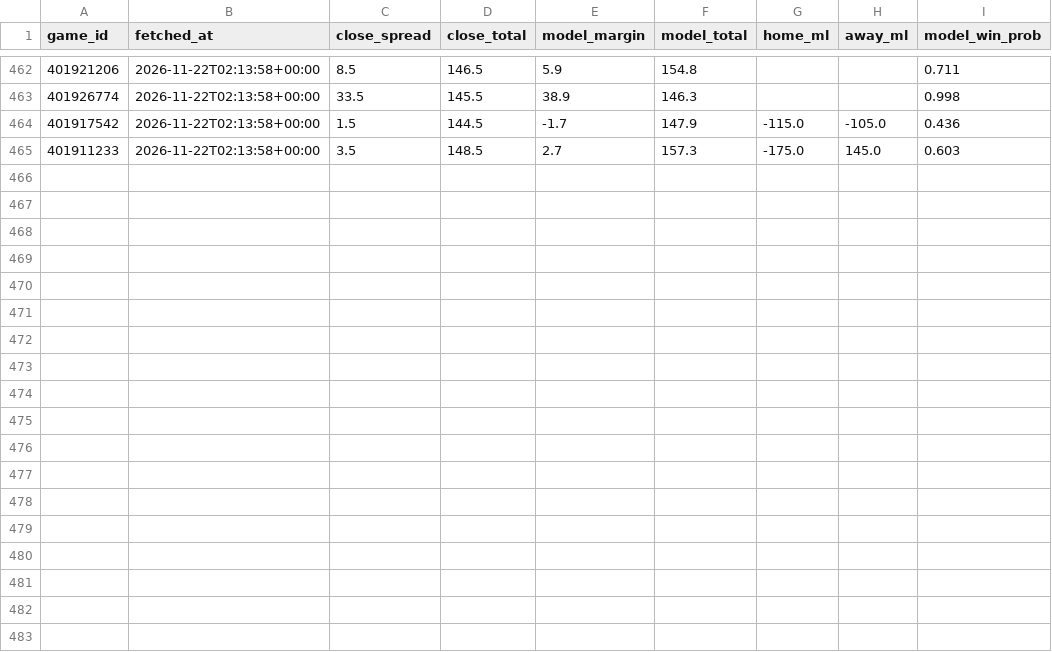
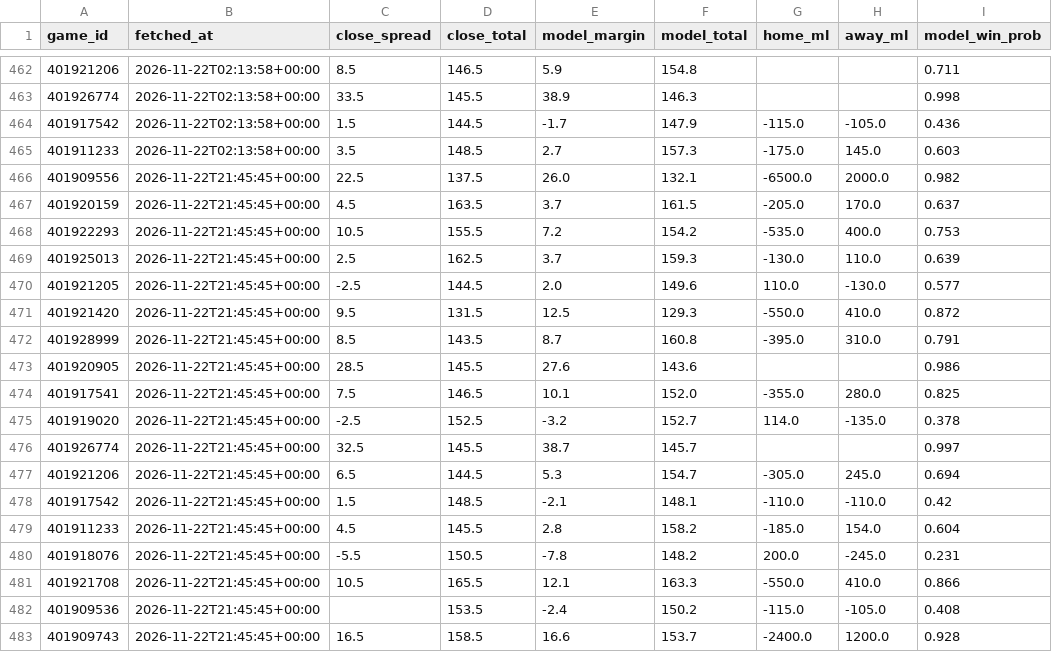
Before and after one commit to rhyman7/bb-value-board, a CSV file: docs/lines/cbb_lines.csv, drawn as a sheet; only a part is shown, gaps mark what is left out.

```diff
--- a/docs/lines/cbb_lines.csv
+++ b/docs/lines/cbb_lines.csv
@@ -465 +465,19 @@ game_id,fetched_at,close_spread,close_total,model_margin,model_total,home_ml,awa
 401911233,2026-11-22T02:13:58+00:00,3.5,148.5,2.7,157.3,-175.0,145.0,0.603
+401909556,2026-11-22T21:45:45+00:00,22.5,137.5,26.0,132.1,-6500.0,2000.0,0.982
+401920159,2026-11-22T21:45:45+00:00,4.5,163.5,3.7,161.5,-205.0,170.0,0.637
+401922293,2026-11-22T21:45:45+00:00,10.5,155.5,7.2,154.2,-535.0,400.0,0.753
+401925013,2026-11-22T21:45:45+00:00,2.5,162.5,3.7,159.3,-130.0,110.0,0.639
+401921205,2026-11-22T21:45:45+00:00,-2.5,144.5,2.0,149.6,110.0,-130.0,0.577
+401921420,2026-11-22T21:45:45+00:00,9.5,131.5,12.5,129.3,-550.0,410.0,0.872
+401928999,2026-11-22T21:45:45+00:00,8.5,143.5,8.7,160.8,-395.0,310.0,0.791
+401920905,2026-11-22T21:45:45+00:00,28.5,145.5,27.6,143.6,,,0.986
+401917541,2026-11-22T21:45:45+00:00,7.5,146.5,10.1,152.0,-355.0,280.0,0.825
+401919020,2026-11-22T21:45:45+00:00,-2.5,152.5,-3.2,152.7,114.0,-135.0,0.378
+401926774,2026-11-22T21:45:45+00:00,32.5,145.5,38.7,145.7,,,0.997
+401921206,2026-11-22T21:45:45+00:00,6.5,144.5,5.3,154.7,-305.0,245.0,0.694
+401917542,2026-11-22T21:45:45+00:00,1.5,148.5,-2.1,148.1,-110.0,-110.0,0.42
+401911233,2026-11-22T21:45:45+00:00,4.5,145.5,2.8,158.2,-185.0,154.0,0.604
+401918076,2026-11-22T21:45:45+00:00,-5.5,150.5,-7.8,148.2,200.0,-245.0,0.231
+401921708,2026-11-22T21:45:45+00:00,10.5,165.5,12.1,163.3,-550.0,410.0,0.866
+401909536,2026-11-22T21:45:45+00:00,,153.5,-2.4,150.2,-115.0,-105.0,0.408
+401909743,2026-11-22T21:45:45+00:00,16.5,158.5,16.6,153.7,-2400.0,1200.0,0.928
```
Also changed, not shown: docs/lines/nba_lines.csv, docs/lines/nba_soft.csv, 17 other files.
